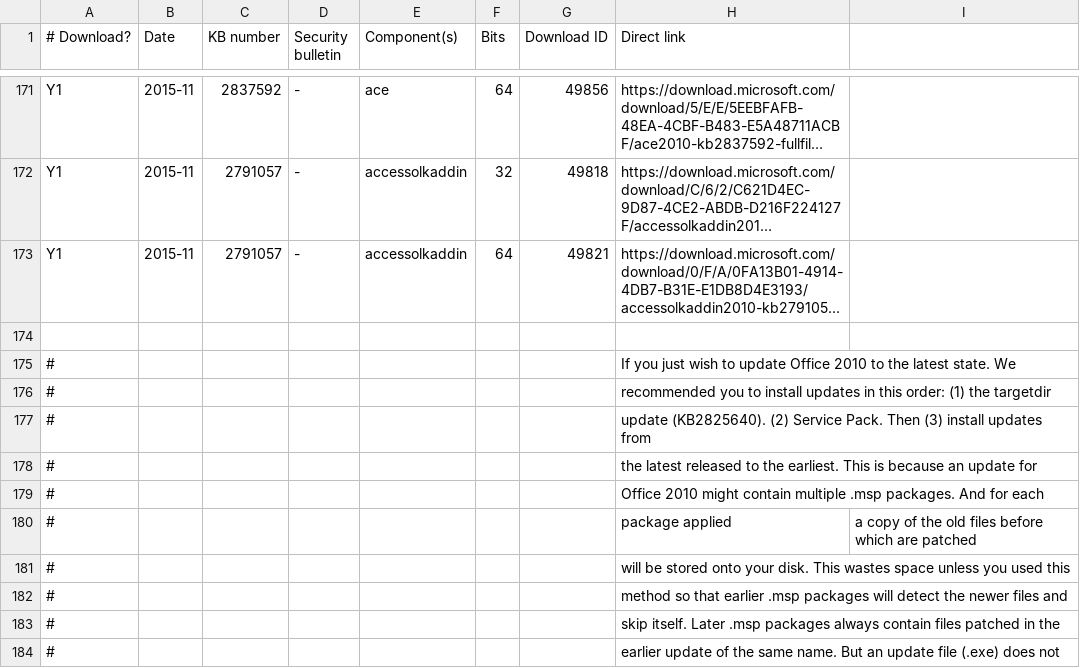
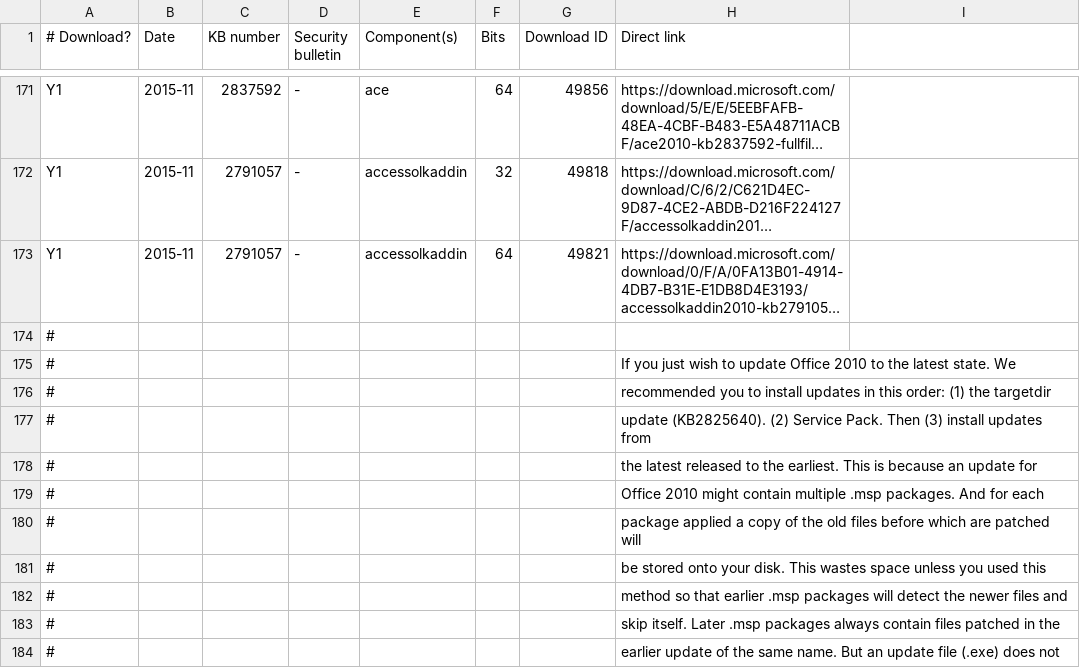
Before and after one commit to Explorer09/Ex-pit, a CSV file: Office_Update_Downloader/office2010-update-list-en-US.csv, drawn as a sheet; only a part is shown, gaps mark what is left out; long unchanged cells end in …; the diff names each change by its address in the sheet, - before the commit and + after, or states it on an @@ line.

Commit message:
Add (WIP) Office 2010 update list

```diff
--- a/Office_Update_Downloader/office2010-update-list-en-US.csv
+++ b/Office_Update_Downloader/office2010-update-list-en-US.csv
-A174 (# Download?): (empty)
+A174 (# Download?): #
-H180 (Direct link): package applied
+H180 (Direct link): package applied a copy of the old files before which are patched will
-I180: a copy of the old files before which are patched
+I180: (empty)
-H181 (Direct link): will be stored…
+H181 (Direct link): be stored…
```
